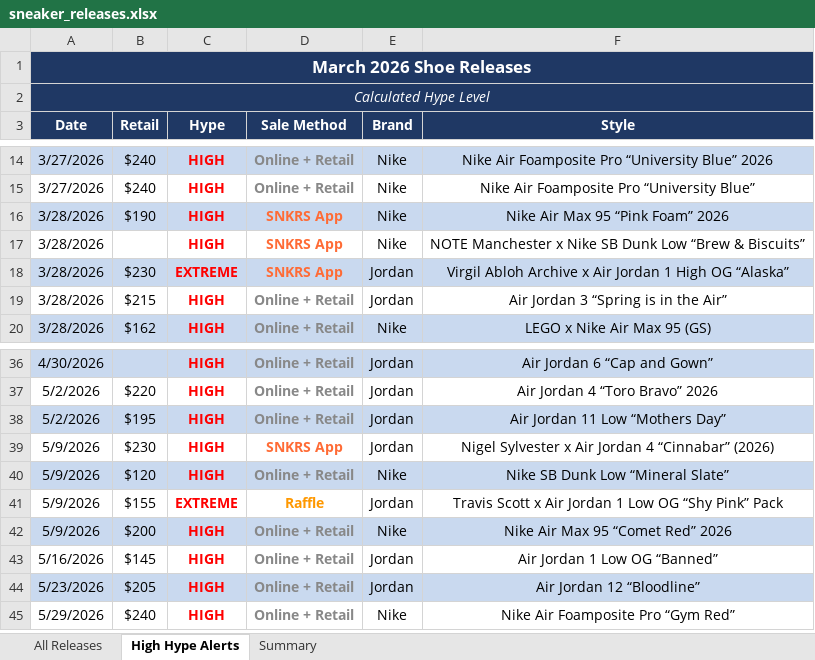
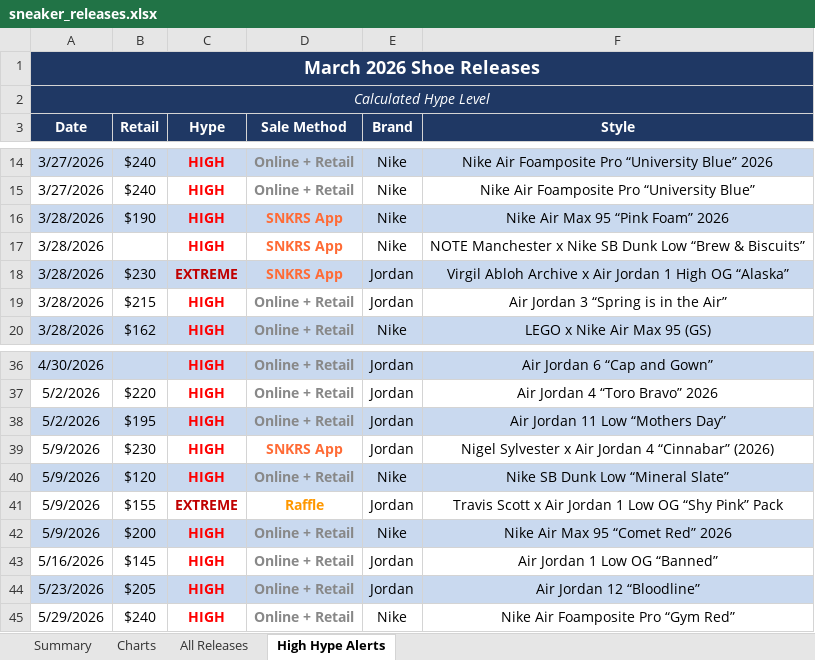
Before and after one commit to lordnader2002-sudo/Shoe-Tracker-v2, an Excel workbook: docs/data/sneaker_releases.xlsx, sheet High Hype Alerts, drawn as a sheet; only a part is shown, gaps mark what is left out; values as stored, in another font and other column widths than the file's, no borders; the diff names each change by its address in the sheet, - before the commit and + after, or states it on an @@ line.

```diff
--- a/docs/data/sneaker_releases.xlsx (sheet High Hype Alerts)
+++ b/docs/data/sneaker_releases.xlsx (sheet High Hype Alerts)
+sheet tab: Charts
@@ sheet tab order changed: Summary | Charts | All Releases | High Hype Alerts @@
@@ A1 text size: larger @@
-C18 text colour: #FF0000
+C18 text colour: #C00000
-C41 text colour: #FF0000
+C41 text colour: #C00000
```
Also changed, not shown: sheet Summary, sheet All Releases, charts or pictures, reports/sneaker_releases.xlsx, 1 other file.
